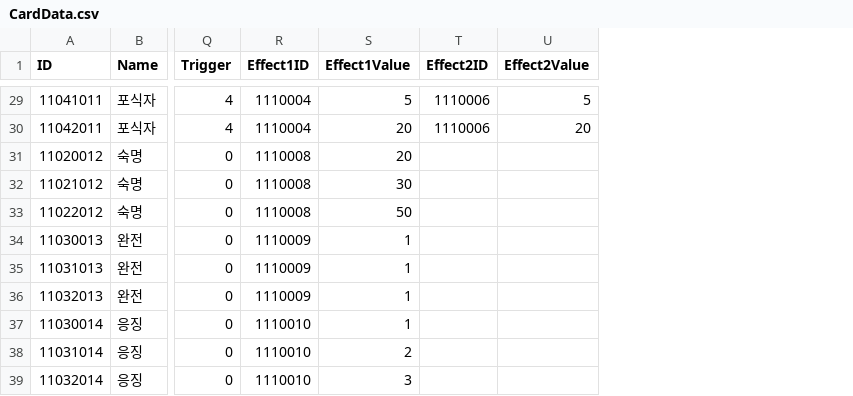
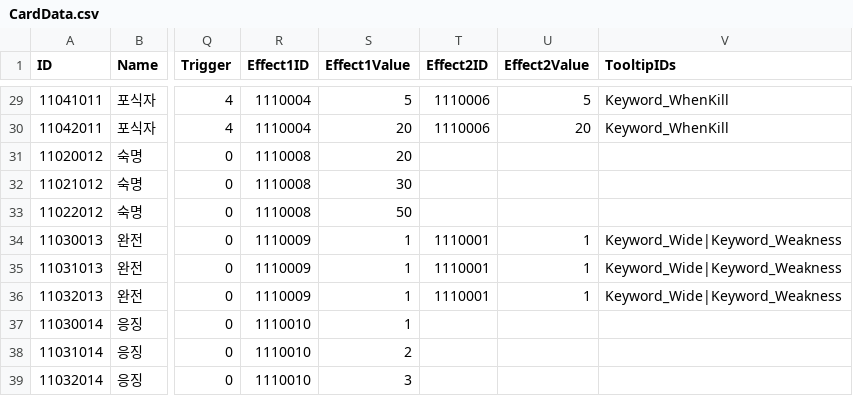
Before and after one commit to Tower-of-Guardians/TOG_Project, a CSV file: TOG_Unity/Assets/Datas/CSV/CardData.csv, drawn as a sheet; only a part is shown, gaps mark what is left out; the diff covers the shown part only; the diff names each change by its address in the sheet, - before the commit and + after, or states it on an @@ line.

```diff
--- a/TOG_Unity/Assets/Datas/CSV/CardData.csv
+++ b/TOG_Unity/Assets/Datas/CSV/CardData.csv
+column V (TooltipIDs), rows 29-36: Keyword_WhenKill | Keyword_WhenKill |  |  |  | Keyword_Wide|Keyword_Weakness | Keyword_Wide|Keyword_Weakness | Keyword_Wide|Keyword_Weakness
-T34:T36 (Effect2ID): (empty)
+T34:T36 (Effect2ID): 1110001
-U34:U36 (Effect2Value): (empty)
+U34:U36 (Effect2Value): 1
```
Also changed, not shown: 42 edited cells elsewhere in this file, TOG_Unity/Assets/09. DataTables/CSV/DT_Relic.csv, TOG_Unity/Assets/Datas/CSV/EffectData.csv, 46 other files.
